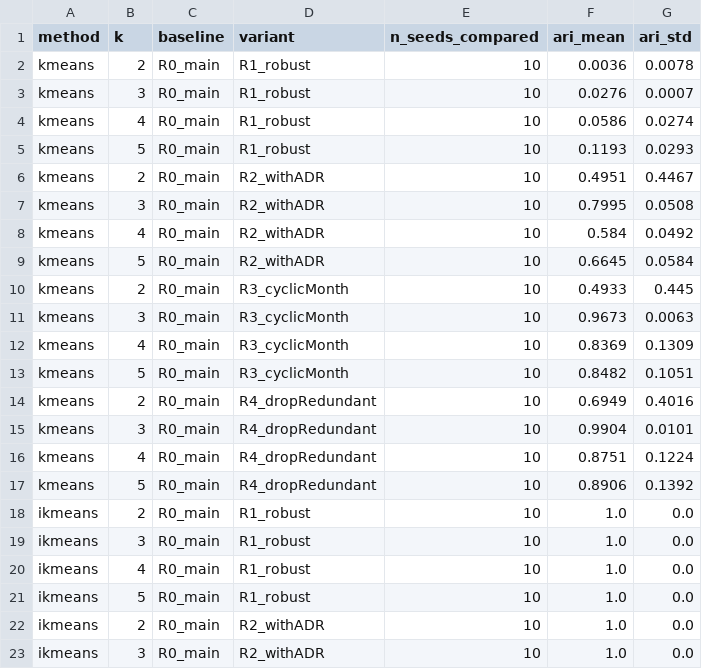
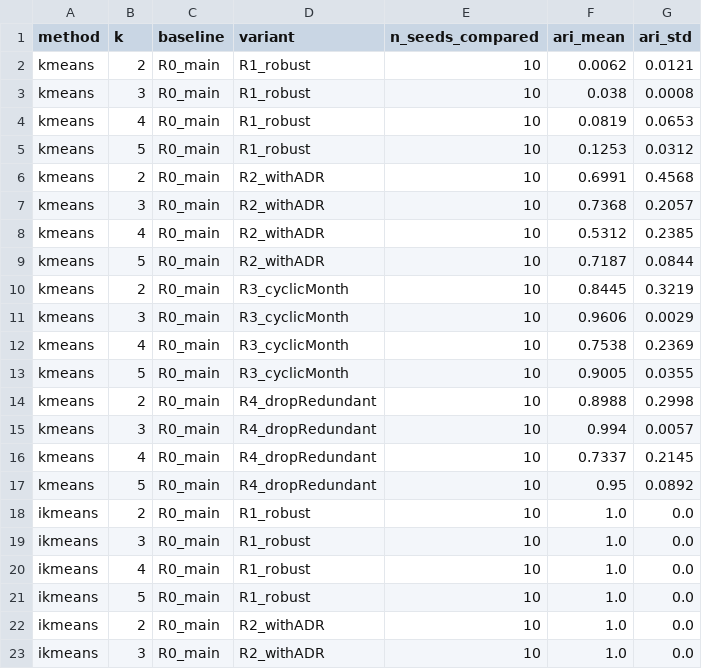
Before and after one commit to GuilhermeAQOS/UL-Project, a CSV file: tables/cross_rep_ari.csv, drawn as a sheet; only a part is shown; the diff covers the shown part only.

```diff
--- a/tables/cross_rep_ari.csv
+++ b/tables/cross_rep_ari.csv
@@ -1,18 +1,18 @@
 method,k,baseline,variant,n_seeds_compared,ari_mean,ari_std
-kmeans,2,R0_main,R1_robust,10,0.0036,0.0078
-kmeans,3,R0_main,R1_robust,10,0.0276,0.0007
-kmeans,4,R0_main,R1_robust,10,0.0586,0.0274
-kmeans,5,R0_main,R1_robust,10,0.1193,0.0293
-kmeans,2,R0_main,R2_withADR,10,0.4951,0.4467
-kmeans,3,R0_main,R2_withADR,10,0.7995,0.0508
-kmeans,4,R0_main,R2_withADR,10,0.584,0.0492
-kmeans,5,R0_main,R2_withADR,10,0.6645,0.0584
-kmeans,2,R0_main,R3_cyclicMonth,10,0.4933,0.445
-kmeans,3,R0_main,R3_cyclicMonth,10,0.9673,0.0063
-kmeans,4,R0_main,R3_cyclicMonth,10,0.8369,0.1309
-kmeans,5,R0_main,R3_cyclicMonth,10,0.8482,0.1051
-kmeans,2,R0_main,R4_dropRedundant,10,0.6949,0.4016
-kmeans,3,R0_main,R4_dropRedundant,10,0.9904,0.0101
-kmeans,4,R0_main,R4_dropRedundant,10,0.8751,0.1224
-kmeans,5,R0_main,R4_dropRedundant,10,0.8906,0.1392
+kmeans,2,R0_main,R1_robust,10,0.0062,0.0121
+kmeans,3,R0_main,R1_robust,10,0.038,0.0008
+kmeans,4,R0_main,R1_robust,10,0.0819,0.0653
+kmeans,5,R0_main,R1_robust,10,0.1253,0.0312
+kmeans,2,R0_main,R2_withADR,10,0.6991,0.4568
+kmeans,3,R0_main,R2_withADR,10,0.7368,0.2057
+kmeans,4,R0_main,R2_withADR,10,0.5312,0.2385
+kmeans,5,R0_main,R2_withADR,10,0.7187,0.0844
+kmeans,2,R0_main,R3_cyclicMonth,10,0.8445,0.3219
+kmeans,3,R0_main,R3_cyclicMonth,10,0.9606,0.0029
+kmeans,4,R0_main,R3_cyclicMonth,10,0.7538,0.2369
+kmeans,5,R0_main,R3_cyclicMonth,10,0.9005,0.0355
+kmeans,2,R0_main,R4_dropRedundant,10,0.8988,0.2998
+kmeans,3,R0_main,R4_dropRedundant,10,0.994,0.0057
+kmeans,4,R0_main,R4_dropRedundant,10,0.7337,0.2145
+kmeans,5,R0_main,R4_dropRedundant,10,0.95,0.0892
 ikmeans,2,R0_main,R1_robust,10,1.0,0.0
```
Also changed, not shown: 8 edited cells elsewhere in this file, tables/anomaly_top20_baseline.csv, tables/anomaly_top20_robust.csv, 49 other files.
